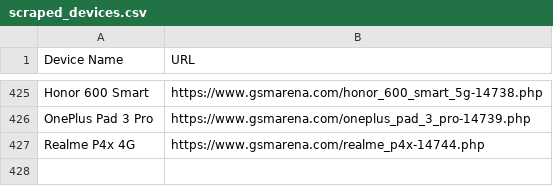
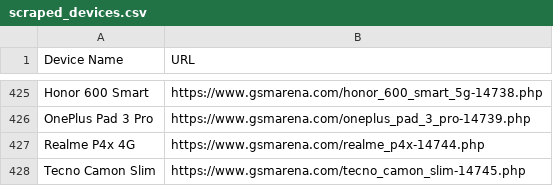
Before and after one commit to fahimpyto/ZuZu_autbot, a CSV file: scraped_devices.csv, drawn as a sheet; only a part is shown, gaps mark what is left out; the diff names each change by its address in the sheet, - before the commit and + after, or states it on an @@ line.

```diff
--- a/scraped_devices.csv
+++ b/scraped_devices.csv
+row 428: Tecno Camon Slim | https://www.gsmarena.com/tecno_camon_slim-14745.php
```
Also changed, not shown: 3 other files.
